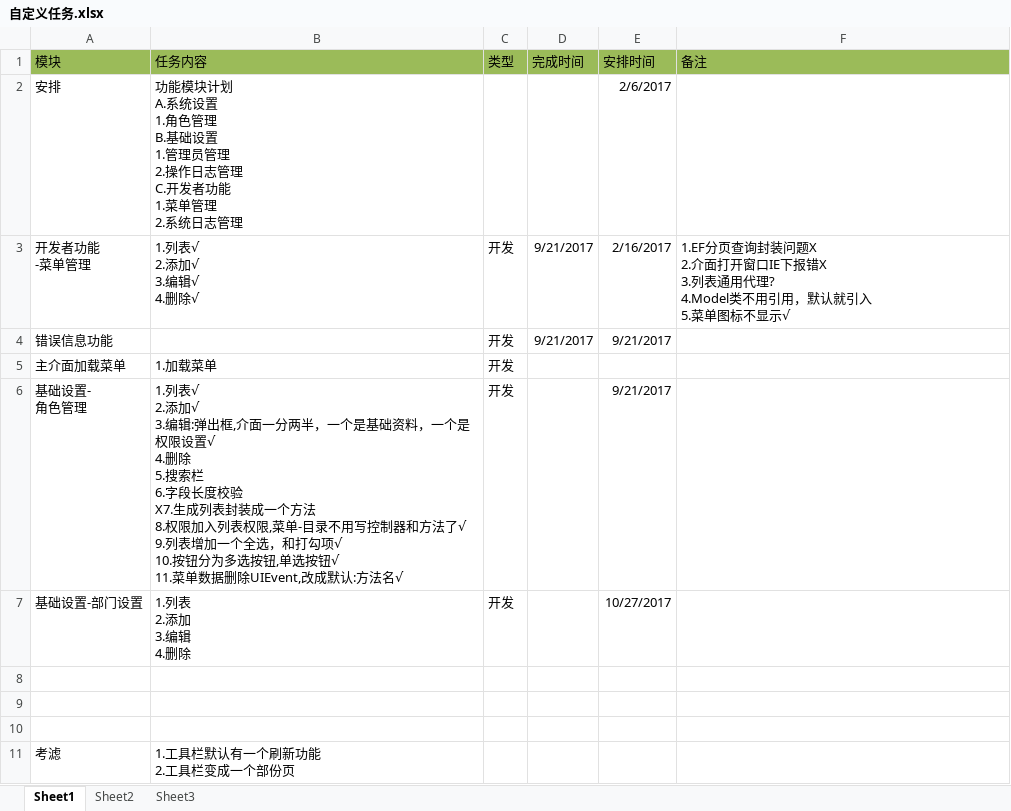
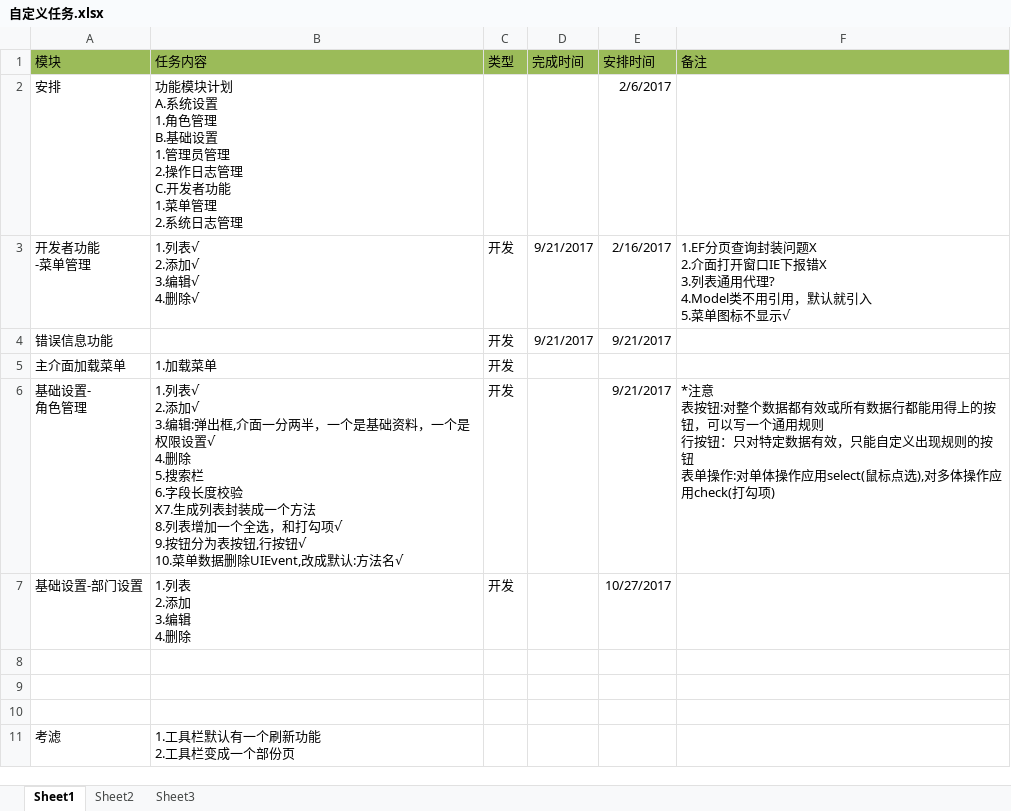
Before and after one commit to cxm12900733/Custom, an Excel workbook: 自定义任务.xlsx, sheet Sheet1, drawn as a sheet; values as stored, in another font and other column widths than the file's, no borders; ↵ is a line break in a cell; the diff names each change by its address in the sheet, - before the commit and + after, or states it on an @@ line.

Commit message:
日常

```diff
--- a/自定义任务.xlsx (sheet Sheet1)
+++ b/自定义任务.xlsx (sheet Sheet1)
-B6 (任务内容): …方法 ↵ 8.权限加入列表权限,菜单-目录不用写控制器和方法了√ ↵ 9.列表增加一个全选，和打勾项√ ↵ 10.按钮分为多选按钮,单选按钮√ ↵ 11.菜单数据…
+B6 (任务内容): …方法 ↵ 8.列表增加一个全选，和打勾项√ ↵ 9.按钮分为表按钮,行按钮√ ↵ 10.菜单数据…
-F6 (备注): (empty)
+F6 (备注): *注意 ↵ 表按钮:对整个数据都有效或所有数据行都能用得上的按钮，可以写一个通用规则 ↵ 行按钮：只对特定数据有效，只能自定义出现规则的按钮 ↵ 表单操作:对单体操作应用select(鼠标点选),对多体操作应用check(打勾项)
```
